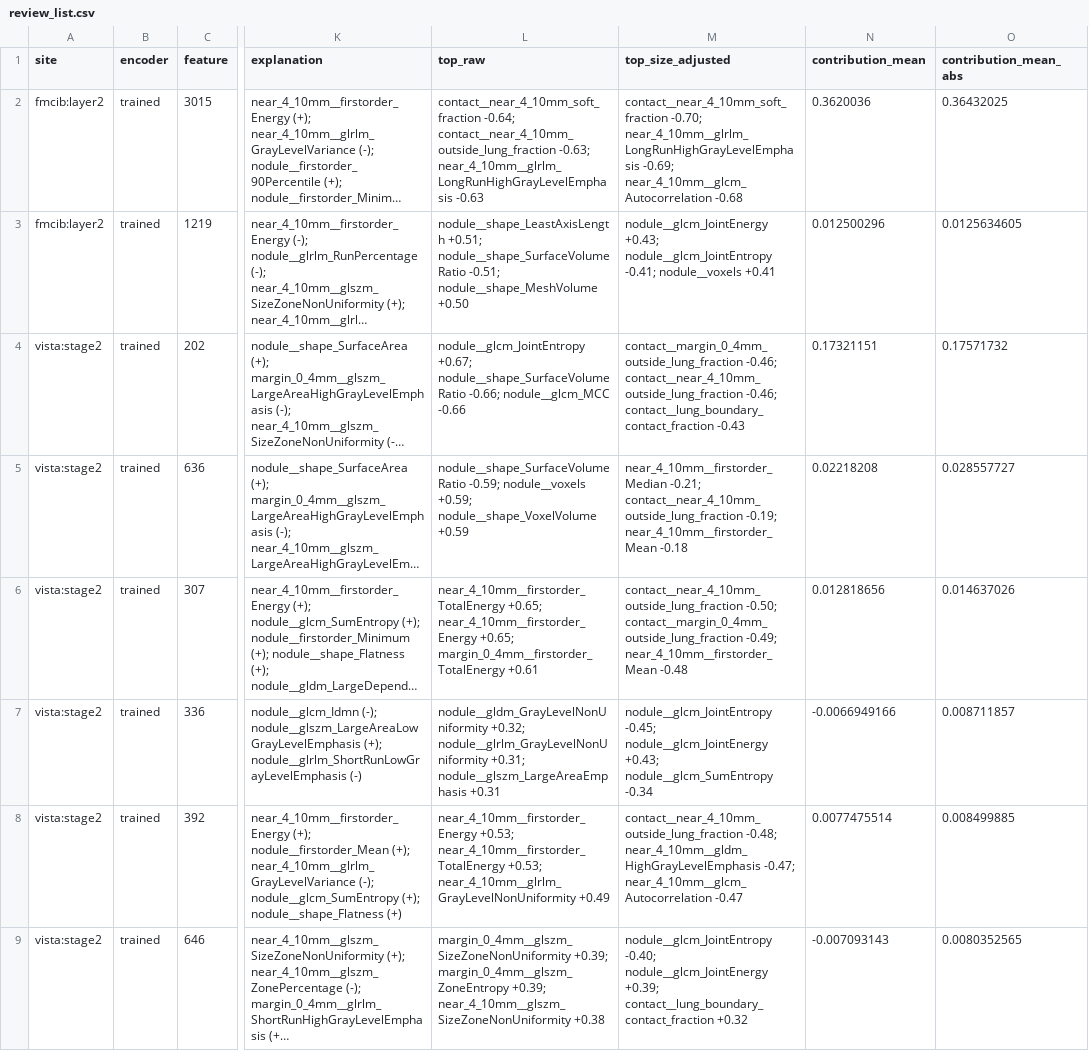
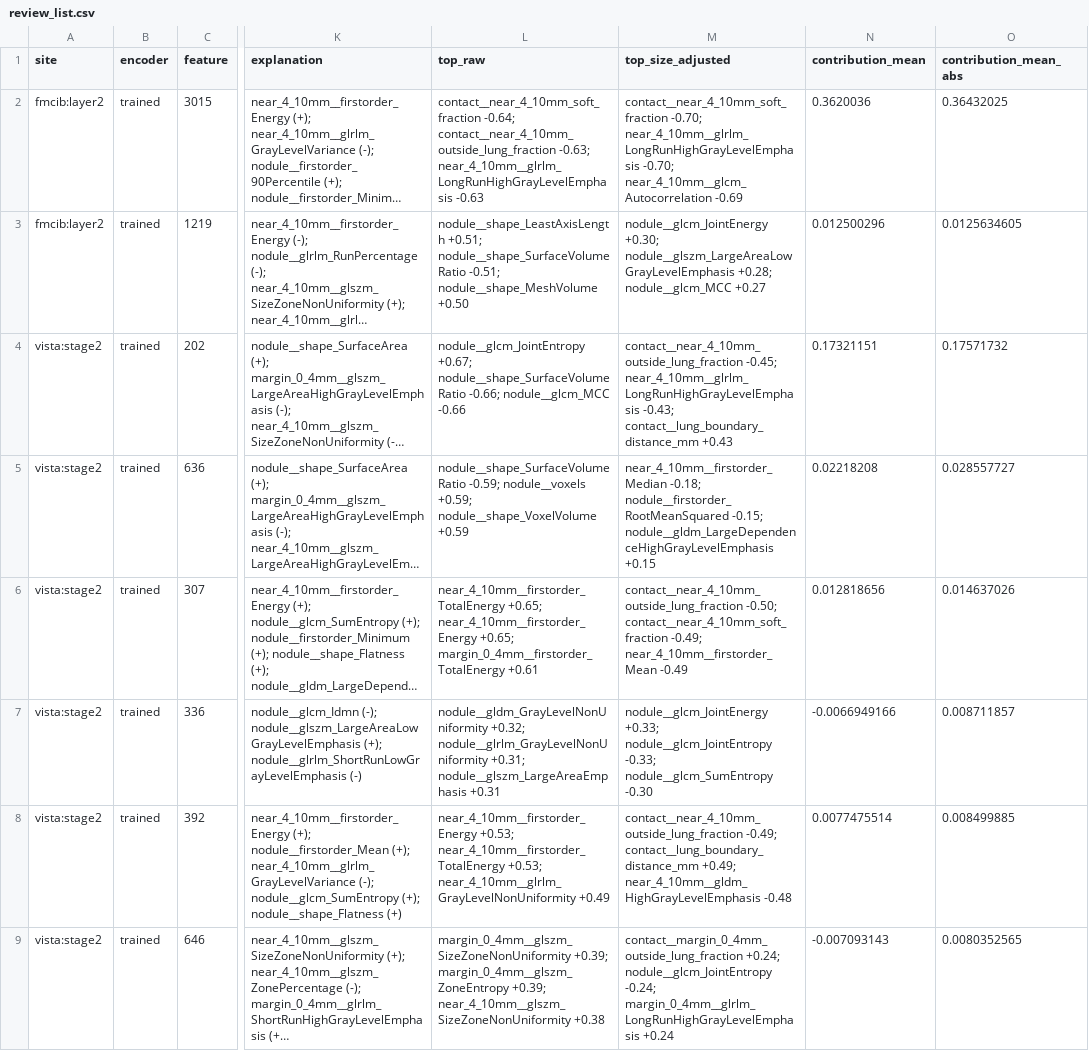
Before and after one commit to zz0209/SCL-VMI, a CSV file: results/20261017_sae_radiomics/review_list.csv, drawn as a sheet; only a part is shown, gaps mark what is left out; long unchanged cells end in …; the diff names each change by its address in the sheet, - before the commit and + after, or states it on an @@ line.

```diff
--- a/results/20261017_sae_radiomics/review_list.csv
+++ b/results/20261017_sae_radiomics/review_list.csv
-M2 (top_size_adjusted): …-0.70; near_4_10mm__glrlm_LongRunHighGrayLevelEmphasis -0.69; near_4_10mm__glcm_Autocorrelation -0.68
+M2 (top_size_adjusted): …-0.70; near_4_10mm__glrlm_LongRunHighGrayLevelEmphasis -0.70; near_4_10mm__glcm_Autocorrelation -0.69
-M3 (top_size_adjusted): nodule__glcm_JointEnergy +0.43; nodule__glcm_JointEntropy -0.41; nodule__voxels +0.41
+M3 (top_size_adjusted): nodule__glcm_JointEnergy +0.30; nodule__glszm_LargeAreaLowGrayLevelEmphasis +0.28; nodule__glcm_MCC +0.27
-M4 (top_size_adjusted): contact__margin_0_4mm_outside_lung_fraction -0.46; contact__near_4_10mm_outside_lung_fraction -0.46; contact__lung_boundary_contact_fraction -0.43
+M4 (top_size_adjusted): contact__near_4_10mm_outside_lung_fraction -0.45; near_4_10mm__glrlm_LongRunHighGrayLevelEmphasis -0.43; contact__lung_boundary_distance_mm +0.43
-M5 (top_size_adjusted): near_4_10mm__firstorder_Median -0.21; contact__near_4_10mm_outside_lung_fraction -0.19; near_4_10mm__firstorder_Mean -0.18
+M5 (top_size_adjusted): near_4_10mm__firstorder_Median -0.18; nodule__firstorder_RootMeanSquared -0.15; nodule__gldm_LargeDependenceHighGrayLevelEmphasis +0.15
-M6 (top_size_adjusted): contact__near_4_10mm_outside_lung_fraction -0.50; contact__margin_0_4mm_outside_lung_fraction -0.49; near_4_10mm__firstorder_Mean -0.48
+M6 (top_size_adjusted): contact__near_4_10mm_outside_lung_fraction -0.50; contact__near_4_10mm_soft_fraction -0.49; near_4_10mm__firstorder_Mean -0.49
-M7 (top_size_adjusted): nodule__glcm_JointEntropy -0.45; nodule__glcm_JointEnergy +0.43; nodule__glcm_SumEntropy -0.34
+M7 (top_size_adjusted): nodule__glcm_JointEnergy +0.33; nodule__glcm_JointEntropy -0.33; nodule__glcm_SumEntropy -0.30
-M8 (top_size_adjusted): contact__near_4_10mm_outside_lung_fraction -0.48; near_4_10mm__gldm_HighGrayLevelEmphasis -0.47; near_4_10mm__glcm_Autocorrelation -0.47
+M8 (top_size_adjusted): contact__near_4_10mm_outside_lung_fraction -0.49; contact__lung_boundary_distance_mm +0.49; near_4_10mm__gldm_HighGrayLevelEmphasis -0.48
-M9 (top_size_adjusted): nodule__glcm_JointEntropy -0.40; nodule__glcm_JointEnergy +0.39; contact__lung_boundary_contact_fraction +0.32
+M9 (top_size_adjusted): contact__margin_0_4mm_outside_lung_fraction +0.24; nodule__glcm_JointEntropy -0.24; margin_0_4mm__glrlm_LongRunHighGrayLevelEmphasis +0.24
```
Also changed, not shown: 30 other files.
